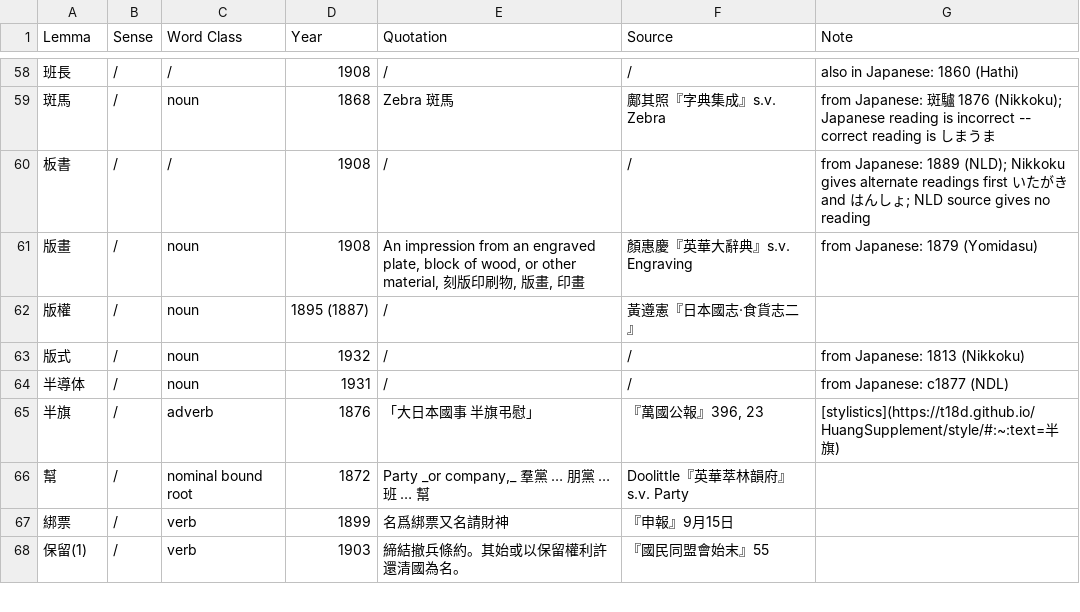
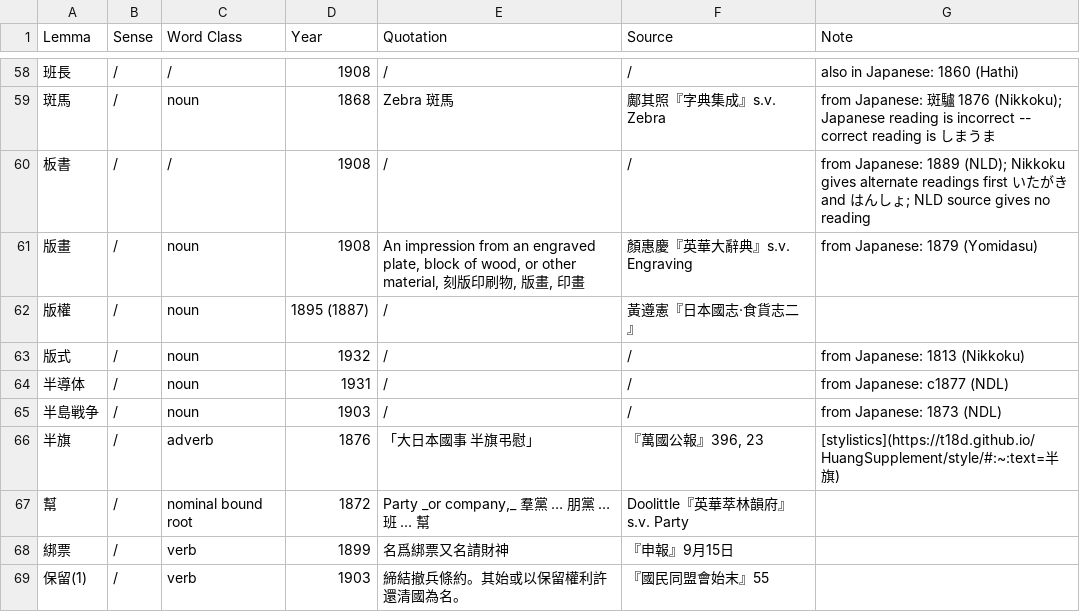
Before and after one commit to t18d/HuangSupplement, a CSV file: supplement.csv, drawn as a sheet; only a part is shown, gaps mark what is left out; the diff names each change by its address in the sheet, - before the commit and + after, or states it on an @@ line.

Commit message:
Add 半島戦争
Ext source: 英古利史略　巻之下

```diff
--- a/supplement.csv
+++ b/supplement.csv
+row 65: 半島戦争 | / | noun | 1903 | / | / | from Japanese: 1873 (NDL)
```
